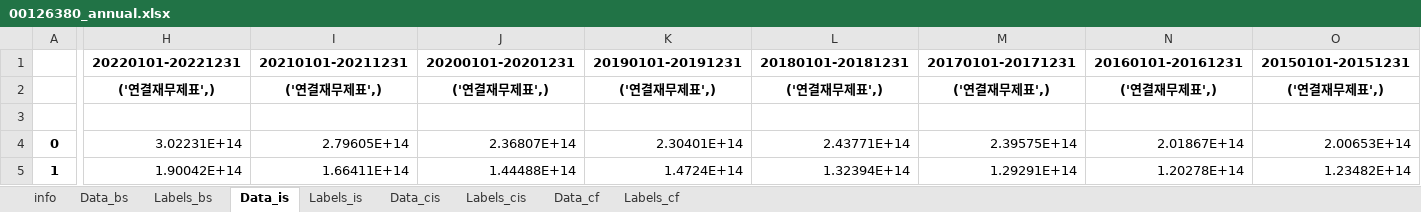
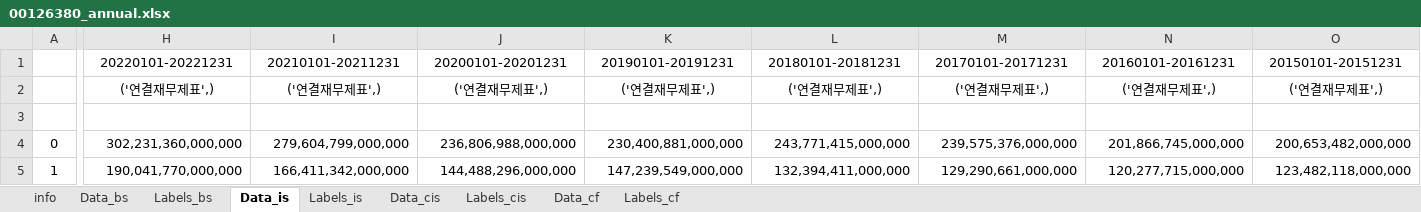
Before and after one commit to sstoneju/quantus-backend-test, an Excel workbook: fsdata/00126380_annual.xlsx, sheet Data_is, drawn as a sheet; only a part is shown, gaps mark what is left out; values as stored, in another font and other column widths than the file's, no borders; the diff covers the shown part only; the diff names each change by its address in the sheet, - before the commit and + after, or states it on an @@ line.

```diff
--- a/fsdata/00126380_annual.xlsx (sheet Data_is)
+++ b/fsdata/00126380_annual.xlsx (sheet Data_is)
-H1:O1 bold: on
+H1:O1 bold: off
-H2:O2 bold: on
+H2:O2 bold: off
-A4:A5 bold: on
+A4:A5 bold: off
-H4: 3.02231E+14
+H4: 302,231,360,000,000
-I4: 2.79605E+14
+I4: 279,604,799,000,000
-J4: 2.36807E+14
+J4: 236,806,988,000,000
-K4: 2.30401E+14
+K4: 230,400,881,000,000
-L4: 2.43771E+14
+L4: 243,771,415,000,000
-M4: 2.39575E+14
+M4: 239,575,376,000,000
-N4: 2.01867E+14
+N4: 201,866,745,000,000
-O4: 2.00653E+14
+O4: 200,653,482,000,000
-H5: 1.90042E+14
+H5: 190,041,770,000,000
-I5: 1.66411E+14
+I5: 166,411,342,000,000
-J5: 1.44488E+14
+J5: 144,488,296,000,000
-K5: 1.4724E+14
+K5: 147,239,549,000,000
-L5: 1.32394E+14
+L5: 132,394,411,000,000
-M5: 1.29291E+14
+M5: 129,290,661,000,000
-N5: 1.20278E+14
+N5: 120,277,715,000,000
-O5: 1.23482E+14
+O5: 123,482,118,000,000
```
Also changed, not shown: 234 edited cells and cell formats elsewhere in this sheet, sheet Data_bs, sheet Data_cf, sheet Data_cis, sheet Labels_bs, sheet Labels_cf, sheet Labels_is, 2 more sheets, 10 other files.
